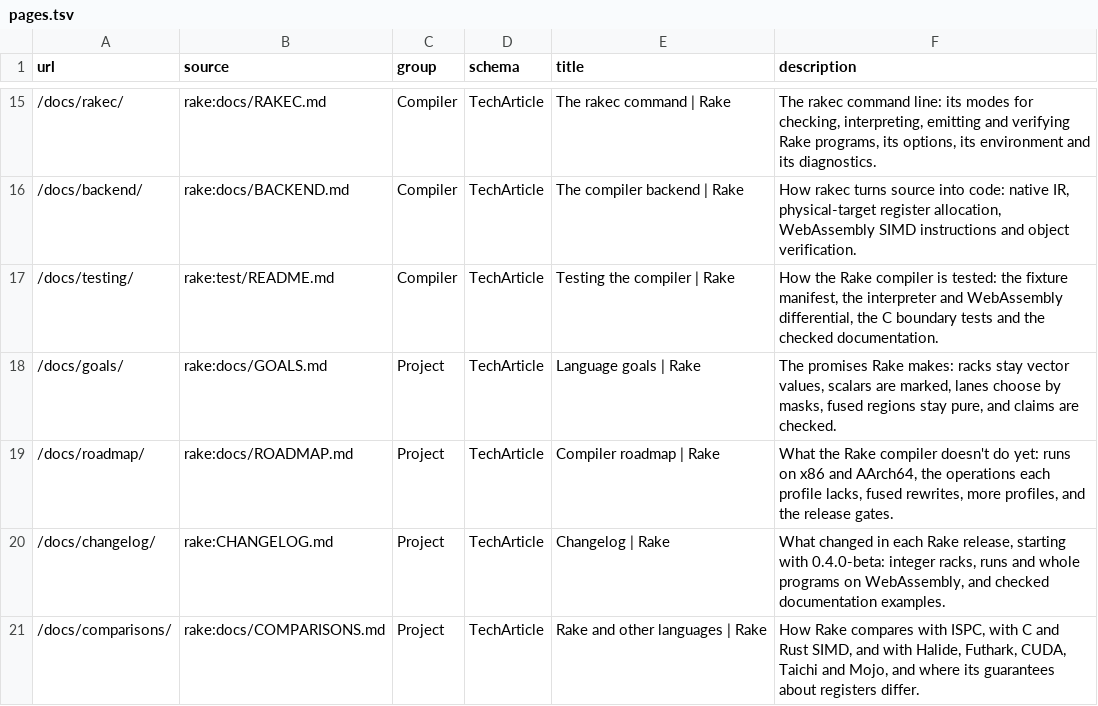
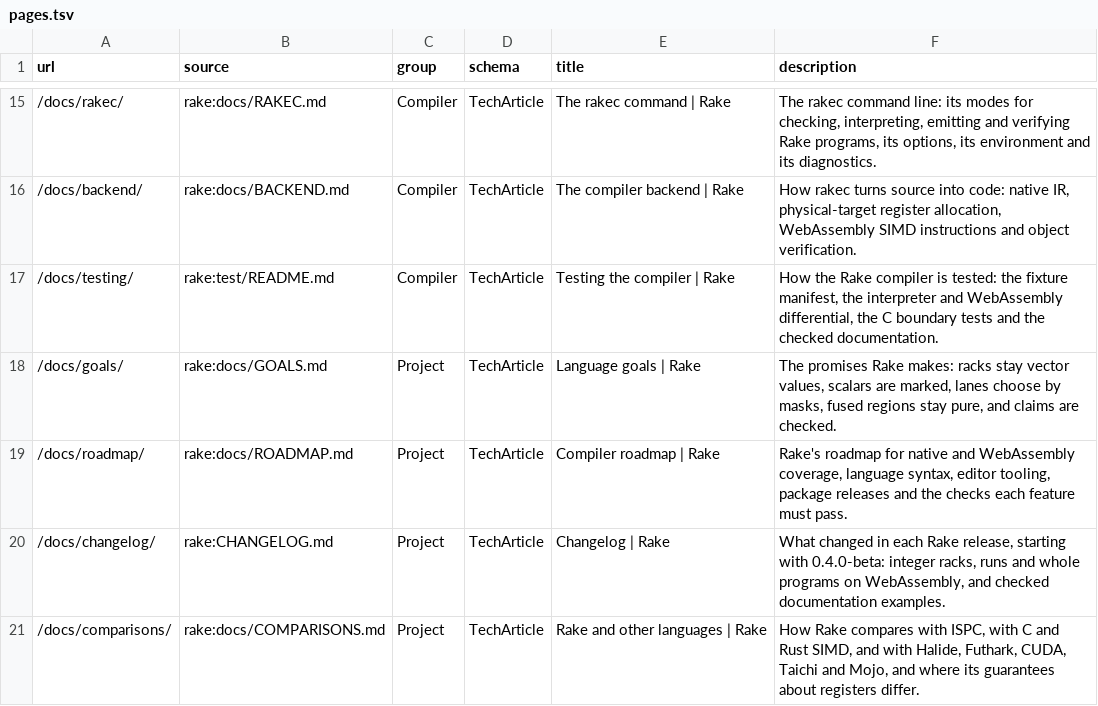
Before and after one commit to rakelang/rake-lang.org, a TSV file: src/pages.tsv, drawn as a sheet; only a part is shown, gaps mark what is left out.

Commit message:
publish the proactive language roadmap

```diff
--- a/src/pages.tsv
+++ b/src/pages.tsv
@@ -18,3 +18,3 @@ url	source	group	schema	title	description
 /docs/goals/	rake:docs/GOALS.md	Project	TechArticle	Language goals | Rake	The promises Rake makes: racks stay vector values, scalars are marked, lanes choose by masks, fused regions stay pure, and claims are checked.
-/docs/roadmap/	rake:docs/ROADMAP.md	Project	TechArticle	Compiler roadmap | Rake	What the Rake compiler doesn't do yet: runs on x86 and AArch64, the operations each profile lacks, fused rewrites, more profiles, and the release gates.
+/docs/roadmap/	rake:docs/ROADMAP.md	Project	TechArticle	Compiler roadmap | Rake	Rake's roadmap for native and WebAssembly coverage, language syntax, editor tooling, package releases and the checks each feature must pass.
 /docs/changelog/	rake:CHANGELOG.md	Project	TechArticle	Changelog | Rake	What changed in each Rake release, starting with 0.4.0-beta: integer racks, runs and whole programs on WebAssembly, and checked documentation examples.
```
Also changed, not shown: 2 other files.
